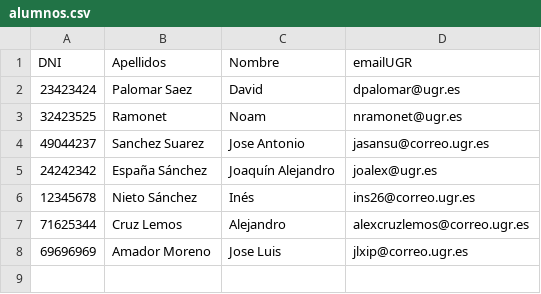
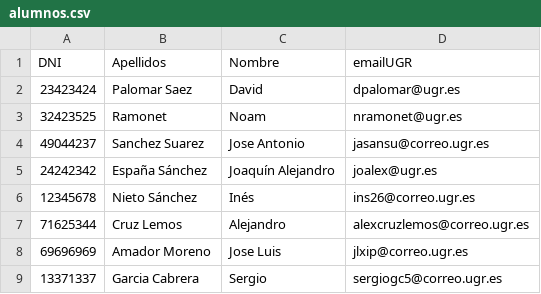
Before and after one commit to pacoapm/iseP2, a CSV file: alumnos.csv, drawn as a sheet; the diff names each change by its address in the sheet, - before the commit and + after, or states it on an @@ line.

Commit message:
Datos del alumno Sergio Garcia Cabrera

```diff
--- a/alumnos.csv
+++ b/alumnos.csv
+row 9: 13371337 | Garcia Cabrera | Sergio | sergiogc5@correo.ugr.es
```
